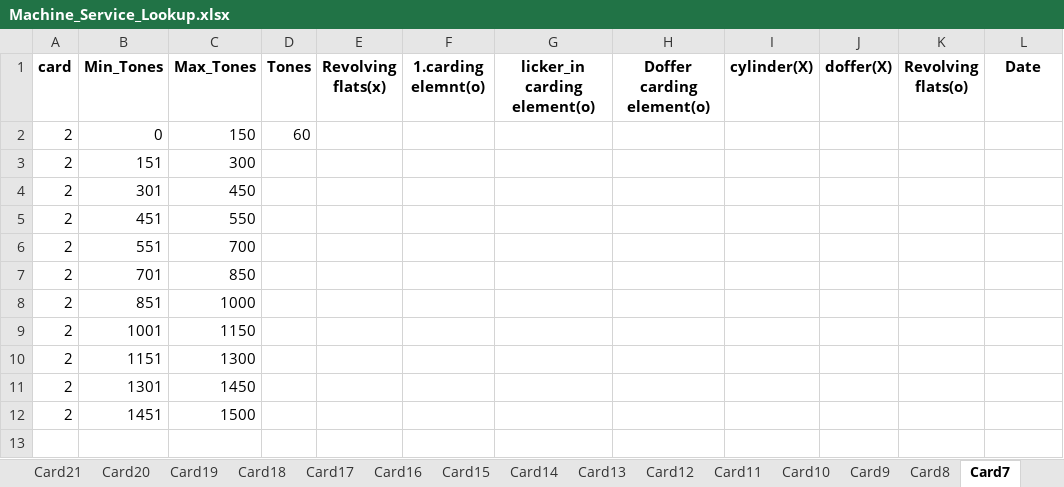
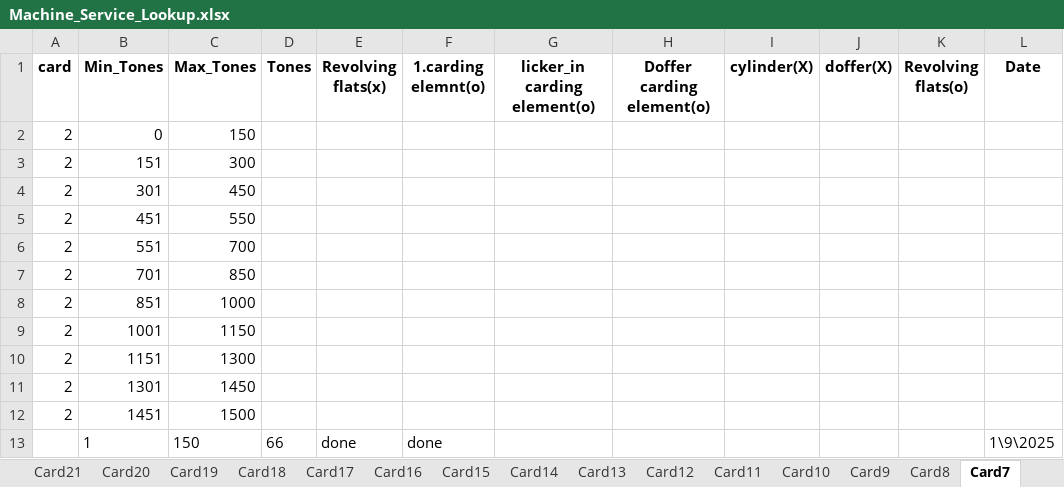
Before and after one commit to mahmedabdallh123/input-data, an Excel workbook: Machine_Service_Lookup.xlsx, sheet Card7, drawn as a sheet; values as stored, in another font and other column widths than the file's, no borders; the diff names each change by its address in the sheet, - before the commit and + after, or states it on an @@ line.

Commit message:
Add new row to Card7

```diff
--- a/Machine_Service_Lookup.xlsx (sheet Card7)
+++ b/Machine_Service_Lookup.xlsx (sheet Card7)
-D2 (Tones): 60
+D2 (Tones): (empty)
+row 13:  | 1 | 150 | 66 | done | done |  |  |  |  |  | 1\9\2025
```
